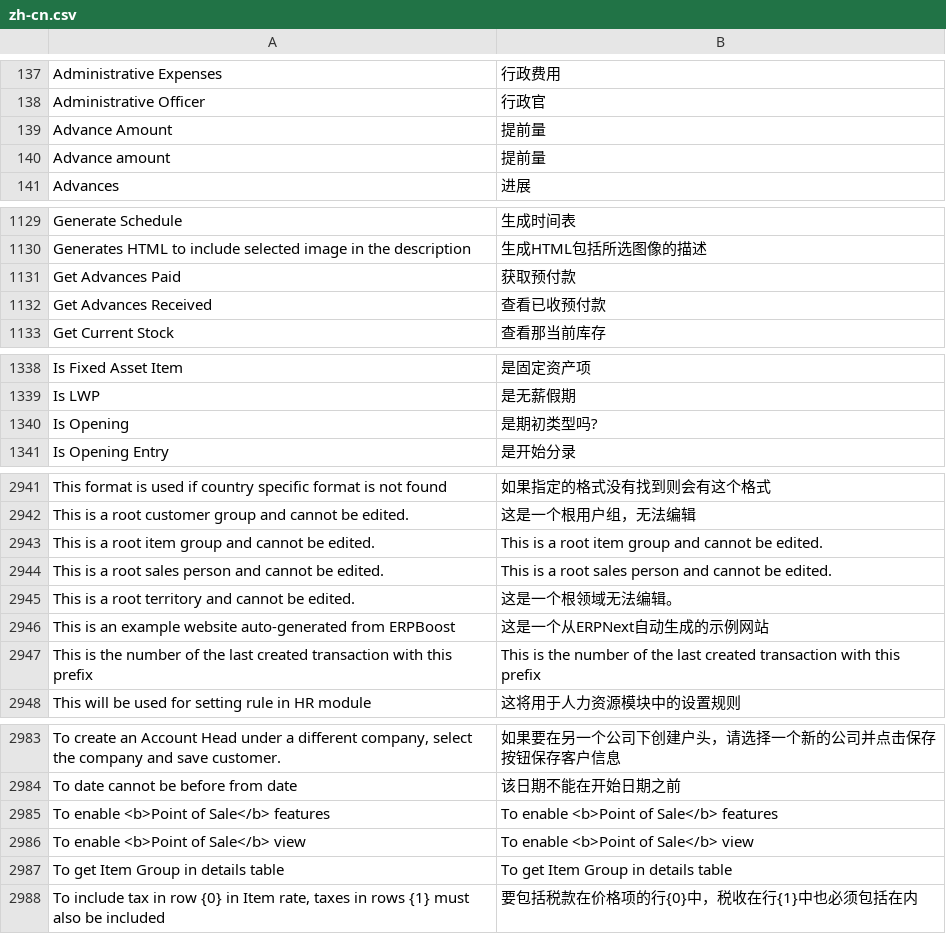
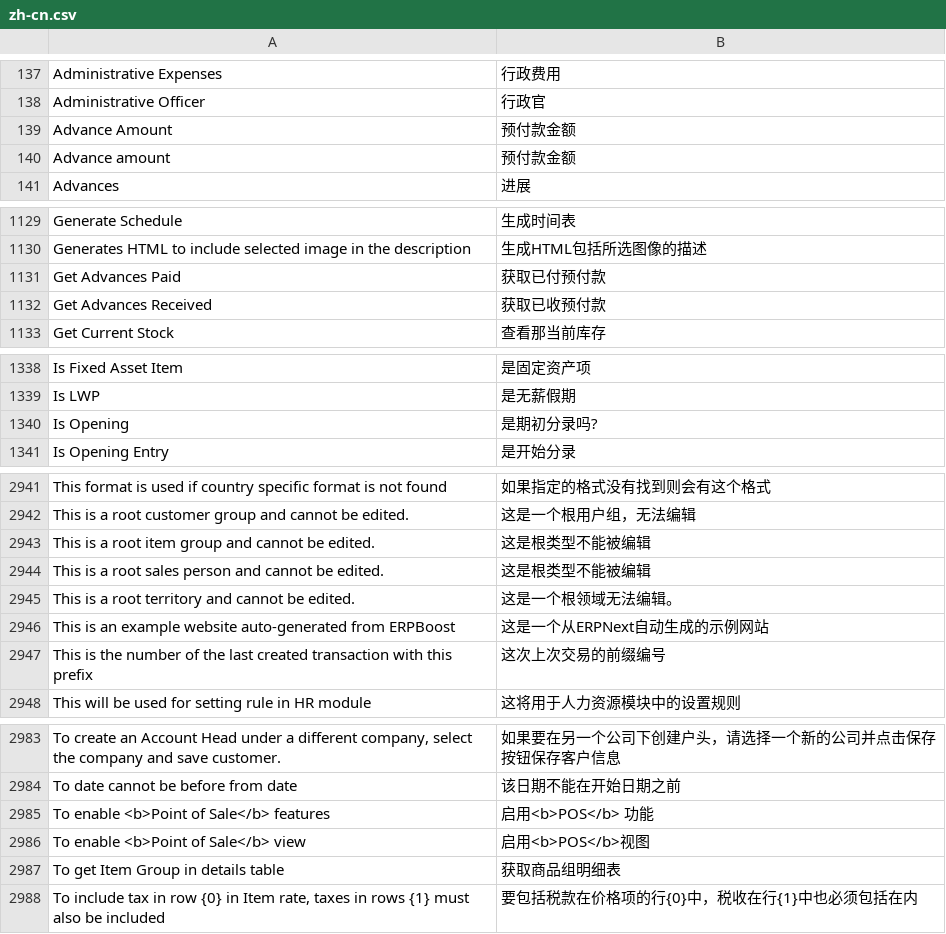
Before and after one commit to 81552433qqcom/EBChanges, a CSV file: apps/erpnext/erpnext/translations/zh-cn.csv, drawn as a sheet; only a part is shown, gaps mark what is left out; the diff covers the shown part only; the diff names each change by its address in the sheet, - before the commit and + after, or states it on an @@ line.

```diff
--- a/apps/erpnext/erpnext/translations/zh-cn.csv
+++ b/apps/erpnext/erpnext/translations/zh-cn.csv
-B139:B140: 提前量
+B139:B140: 预付款金额
-B1131: 获取预付款
+B1131: 获取已付预付款
-B1132: 查看已收预付款
+B1132: 获取已收预付款
-B1340: 是期初类型吗?
+B1340: 是期初分录吗?
-B2943: This is a root item group and cannot be edited.
+B2943: 这是根类型不能被编辑
-B2944: This is a root sales person and cannot be edited.
+B2944: 这是根类型不能被编辑
-B2947: This is the number of the last created transaction with this prefix
+B2947: 这次上次交易的前缀编号
-B2985: To enable <b>Point of Sale</b> features
+B2985: 启用<b>POS</b> 功能
-B2986: To enable <b>Point of Sale</b> view
+B2986: 启用<b>POS</b>视图
-B2987: To get Item Group in details table
+B2987: 获取商品组明细表
```
Also changed, not shown: 21 edited cells elsewhere in this file, apps/frappe/frappe/translations/zh-cn.csv.
